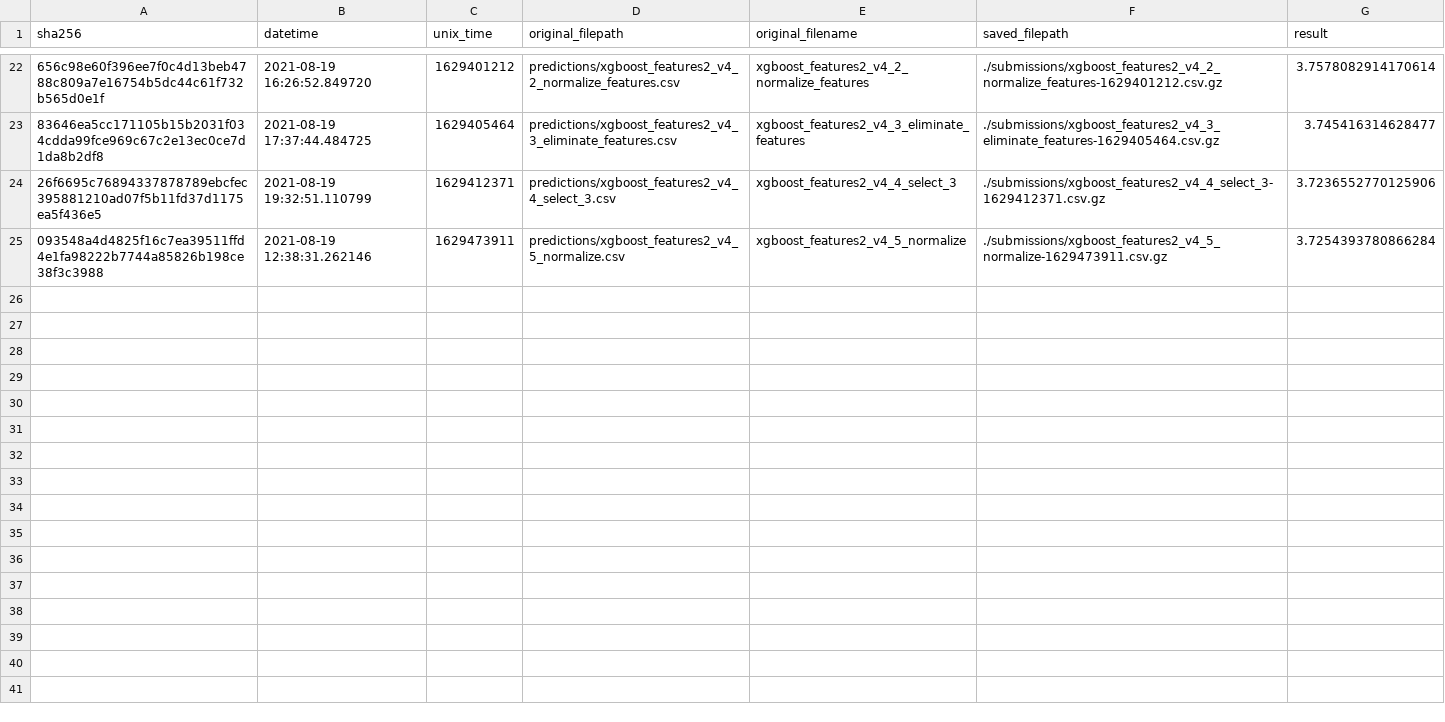
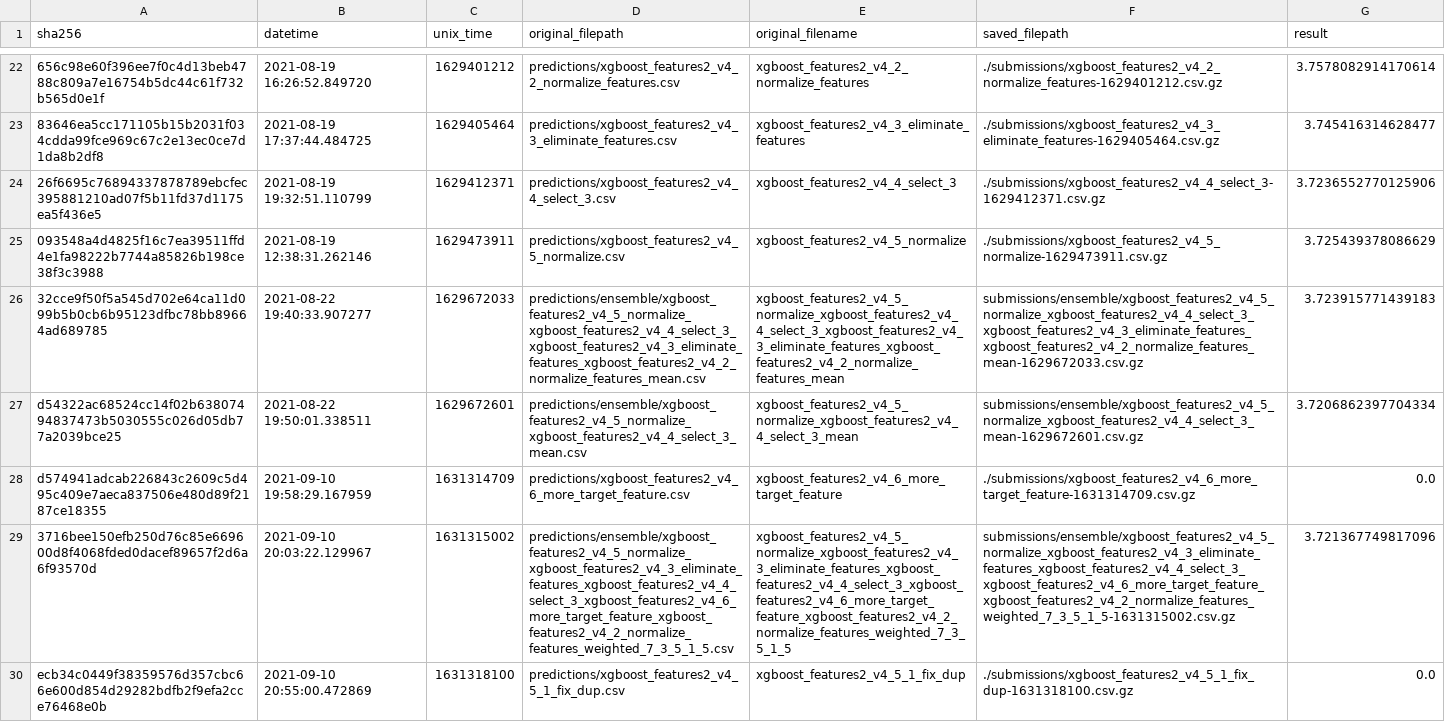
Before and after one commit to eduagarcia/meli-challenge-2021, a CSV file: submissions.csv, drawn as a sheet; only a part is shown, gaps mark what is left out; the diff names each change by its address in the sheet, - before the commit and + after, or states it on an @@ line.

Commit message:
Final submission

```diff
--- a/submissions.csv
+++ b/submissions.csv
-G25 (result): 3.7254393780866284
+G25 (result): 3.725439378086629
+row 26: 32cce9f50f5a545d702e64ca11d099b5b0cb6b95123dfbc78bb89664ad689785 | 2021-08-22 19:40:33.907277 | 1629672033 | predictions/ensemble/xgboost_features2_v4_5_normalize_xgboost_features2_v4_4_select_3_xgboost_features2_v4_3_eliminate_features_xgboost_features2_v4_2_normalize_features_mean.csv | xgboost_features2_v4_5_normalize_xgboost_features2_v4_4_select_3_xgboost_features2_v4_3_eliminate_features_xgboost_features2_v4_2_normalize_features_mean | submissions/ensemble/xgboost_features2_v4_5_normalize_xgboost_features2_v4_4_select_3_xgboost_features2_v4_3_eliminate_features_xgboost_features2_v4_2_normalize_features_mean-1629672033.csv.gz | 3.723915771439183
+row 27: d54322ac68524cc14f02b63807494837473b5030555c026d05db77a2039bce25 | 2021-08-22 19:50:01.338511 | 1629672601 | predictions/ensemble/xgboost_features2_v4_5_normalize_xgboost_features2_v4_4_select_3_mean.csv | xgboost_features2_v4_5_normalize_xgboost_features2_v4_4_select_3_mean | submissions/ensemble/xgboost_features2_v4_5_normalize_xgboost_features2_v4_4_select_3_mean-1629672601.csv.gz | 3.7206862397704334
+row 28: d574941adcab226843c2609c5d495c409e7aeca837506e480d89f2187ce18355 | 2021-09-10 19:58:29.167959 | 1631314709 | predictions/xgboost_features2_v4_6_more_target_feature.csv | xgboost_features2_v4_6_more_target_feature | ./submissions/xgboost_features2_v4_6_more_target_feature-1631314709.csv.gz | 0.0
+row 29: 3716bee150efb250d76c85e669600d8f4068fded0dacef89657f2d6a6f93570d | 2021-09-10 20:03:22.129967 | 1631315002 | predictions/ensemble/xgboost_features2_v4_5_normalize_xgboost_features2_v4_3_eliminate_features_xgboost_features2_v4_4_select_3_xgboost_features2_v4_6_more_target_feature_xgboost_features2_v4_2_normalize_features_weighted_7_3_5_1_5.csv | xgboost_features2_v4_5_normalize_xgboost_features2_v4_3_eliminate_features_xgboost_features2_v4_4_select_3_xgboost_features2_v4_6_more_target_feature_xgboost_features2_v4_2_normalize_features_weighted_7_3_5_1_5 | submissions/ensemble/xgboost_features2_v4_5_normalize_xgboost_features2_v4_3_eliminate_features_xgboost_features2_v4_4_select_3_xgboost_features2_v4_6_more_target_feature_xgboost_features2_v4_2_normalize_features_weighted_7_3_5_1_5-1631315002.csv.gz | 3.721367749817096
+row 30: ecb34c0449f38359576d357cbc66e600d854d29282bdfb2f9efa2cce76468e0b | 2021-09-10 20:55:00.472869 | 1631318100 | predictions/xgboost_features2_v4_5_1_fix_dup.csv | xgboost_features2_v4_5_1_fix_dup | ./submissions/xgboost_features2_v4_5_1_fix_dup-1631318100.csv.gz | 0.0
```
Also changed, not shown: predictions.csv, 24 other files.
